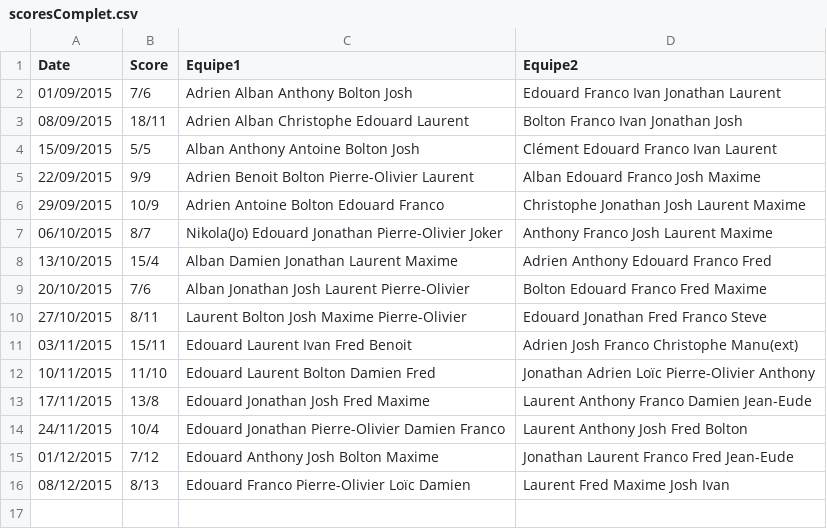
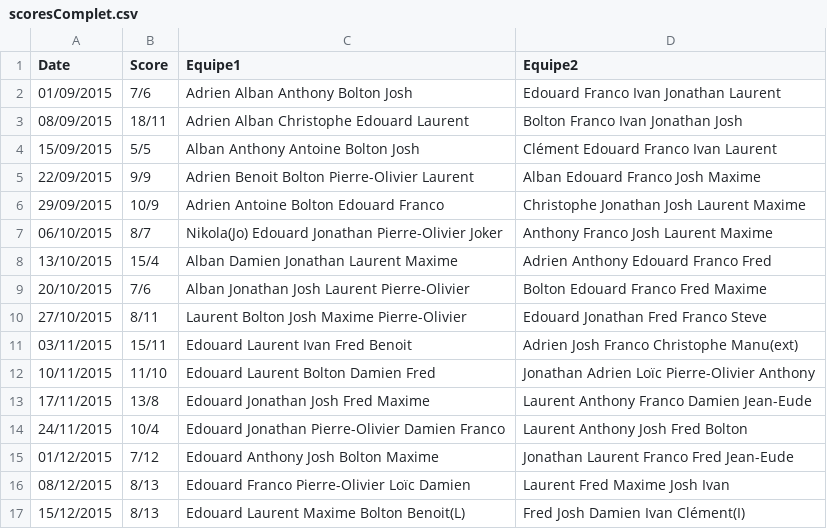
Before and after one commit to laurentdb/UrbanSeason, a CSV file: scoresComplet.csv, drawn as a sheet; the diff names each change by its address in the sheet, - before the commit and + after, or states it on an @@ line.

```diff
--- a/scoresComplet.csv
+++ b/scoresComplet.csv
+row 17: 15/12/2015 | 8/13 | Edouard Laurent Maxime Bolton Benoit(L) | Fred Josh Damien Ivan Clément(I)
```
Also changed, not shown: 5 other files.
